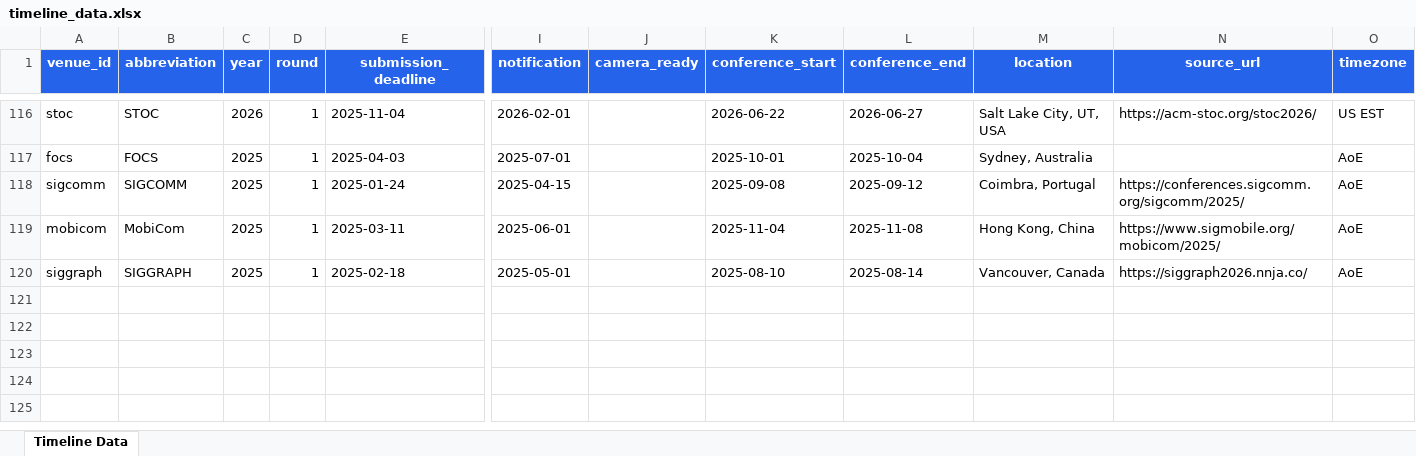
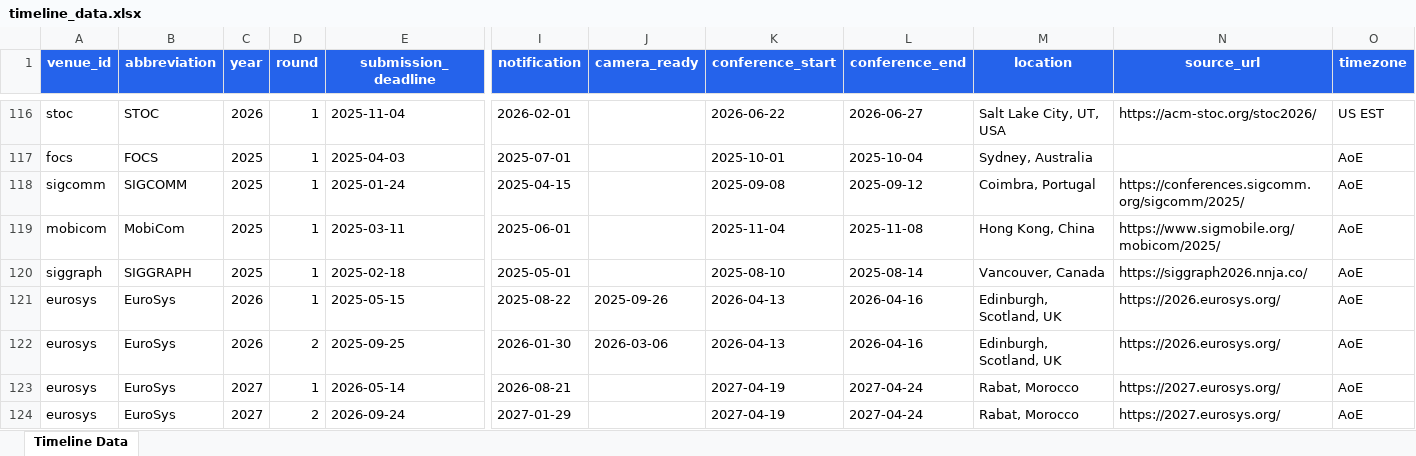
Before and after one commit to wang2000star/ccfddl, an Excel workbook: timeline_data.xlsx, sheet Timeline Data, drawn as a sheet; only a part is shown, gaps mark what is left out; values as stored, in another font and other column widths than the file's, no borders; rows hold the shown columns only; the diff names each change by its address in the sheet, - before the commit and + after, or states it on an @@ line.

Commit message:
Add EuroSys 2026 (2x) + 2027 (2x)

```diff
--- a/timeline_data.xlsx (sheet Timeline Data)
+++ b/timeline_data.xlsx (sheet Timeline Data)
+row 121: eurosys | EuroSys | 2026 | 1 | 2025-05-15 | 2025-08-22 | 2025-09-26 | 2026-04-13 | 2026-04-16 | Edinburgh, Scotland, UK | https://2026.eurosys.org/ | AoE
+row 122: eurosys | EuroSys | 2026 | 2 | 2025-09-25 | 2026-01-30 | 2026-03-06 | 2026-04-13 | 2026-04-16 | Edinburgh, Scotland, UK | https://2026.eurosys.org/ | AoE
+row 123: eurosys | EuroSys | 2027 | 1 | 2026-05-14 | 2026-08-21 |  | 2027-04-19 | 2027-04-24 | Rabat, Morocco | https://2027.eurosys.org/ | AoE
+row 124: eurosys | EuroSys | 2027 | 2 | 2026-09-24 | 2027-01-29 |  | 2027-04-19 | 2027-04-24 | Rabat, Morocco | https://2027.eurosys.org/ | AoE
```
Also changed, not shown: 3 other files.
